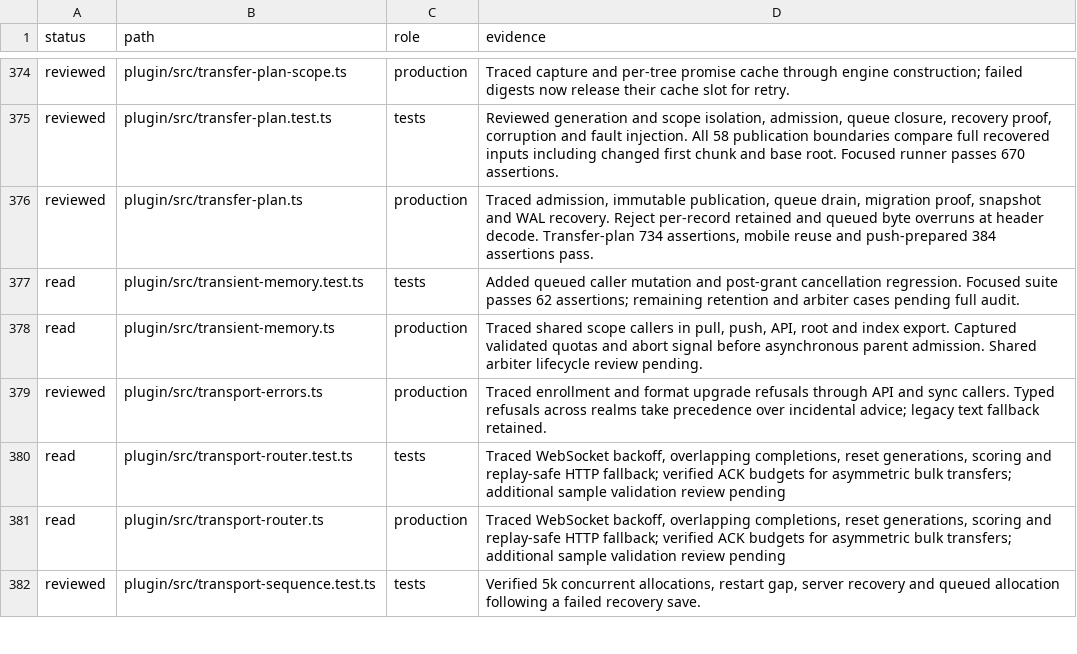
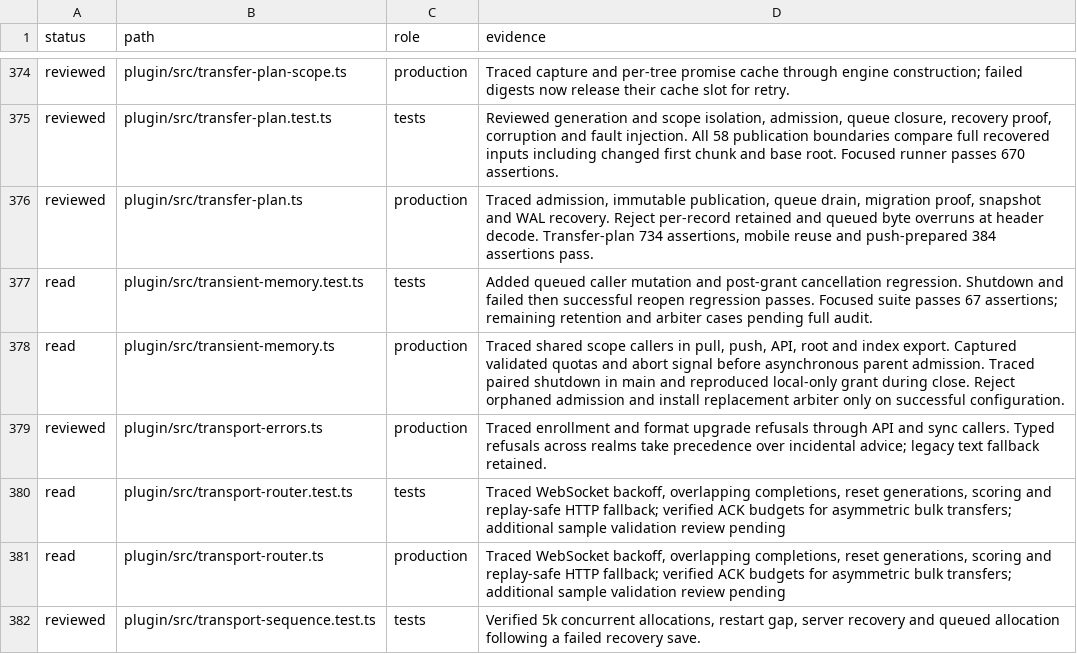
Before and after one commit to Savemech/obsetync, a TSV file: docs/1.13-module-audit.tsv, drawn as a sheet; only a part is shown, gaps mark what is left out.

Commit message:
fix: reject incomplete transfer admission during shutdown

```diff
--- a/docs/1.13-module-audit.tsv
+++ b/docs/1.13-module-audit.tsv
@@ -376,4 +376,4 @@ reviewed	plugin/src/transfer-plan.test.ts	tests	Reviewed generation and scope is
 reviewed	plugin/src/transfer-plan.ts	production	Traced admission, immutable publication, queue drain, migration proof, snapshot and WAL recovery. Reject per-record retained and queued byte overruns at header decode. Transfer-plan 734 assertions, mobile reuse and push-prepared 384 assertions pass.
-read	plugin/src/transient-memory.test.ts	tests	Added queued caller mutation and post-grant cancellation regression. Focused suite passes 62 assertions; remaining retention and arbiter cases pending full audit.
-read	plugin/src/transient-memory.ts	production	Traced shared scope callers in pull, push, API, root and index export. Captured validated quotas and abort signal before asynchronous parent admission. Shared arbiter lifecycle review pending.
+read	plugin/src/transient-memory.test.ts	tests	Added queued caller mutation and post-grant cancellation regression. Shutdown and failed then successful reopen regression passes. Focused suite passes 67 assertions; remaining retention and arbiter cases pending full audit.
+read	plugin/src/transient-memory.ts	production	Traced shared scope callers in pull, push, API, root and index export. Captured validated quotas and abort signal before asynchronous parent admission. Traced paired shutdown in main and reproduced local-only grant during close. Reject orphaned admission and install replacement arbiter only on successful configuration.
 reviewed	plugin/src/transport-errors.ts	production	Traced enrollment and format upgrade refusals through API and sync callers. Typed refusals across realms take precedence over incidental advice; legacy text fallback retained.
```
Also changed, not shown: 2 other files.
